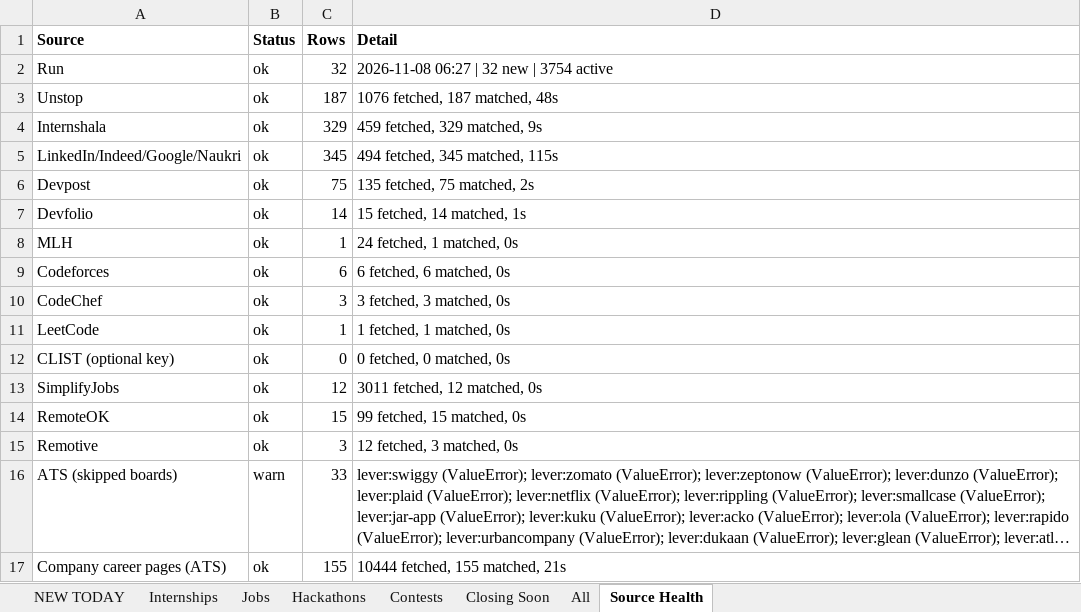
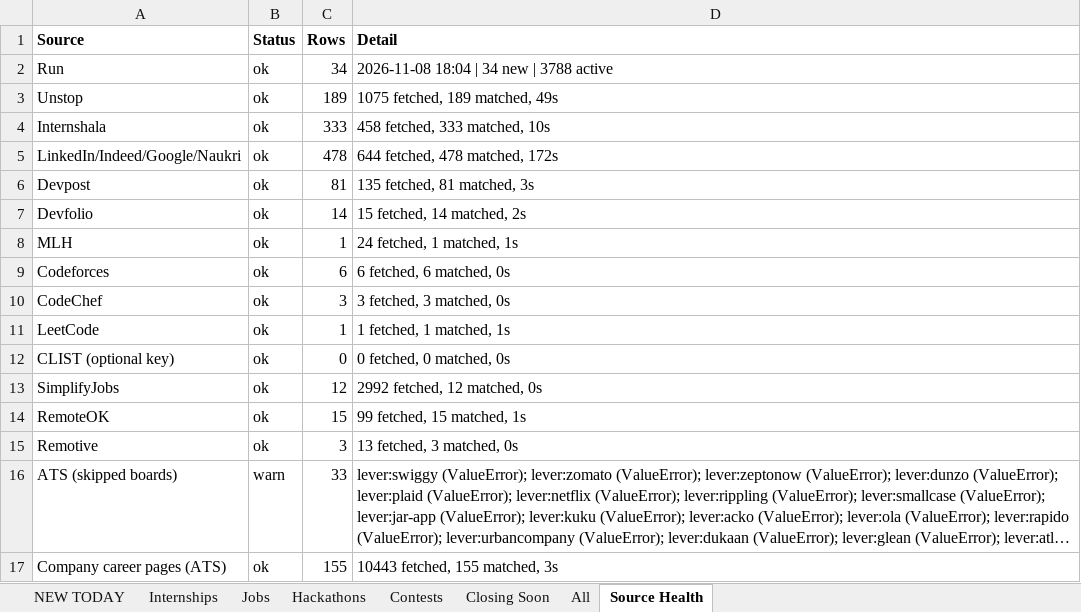
Before and after one commit to Maheswar-Sah00/status, an Excel workbook: opportunities.xlsx, sheet Source Health, drawn as a sheet; long unchanged cells end in …; values as stored, in another font and other column widths than the file's, no borders; the diff names each change by its address in the sheet, - before the commit and + after, or states it on an @@ line.

```diff
--- a/opportunities.xlsx (sheet Source Health)
+++ b/opportunities.xlsx (sheet Source Health)
-C2 (Rows): 32
+C2 (Rows): 34
-D2 (Detail): 2026-11-08 06:27 | 32 new | 3754 active
+D2 (Detail): 2026-11-08 18:04 | 34 new | 3788 active
-C3 (Rows): 187
+C3 (Rows): 189
-D3 (Detail): 1076 fetched, 187 matched, 48s
+D3 (Detail): 1075 fetched, 189 matched, 49s
-C4 (Rows): 329
+C4 (Rows): 333
-D4 (Detail): 459 fetched, 329 matched, 9s
+D4 (Detail): 458 fetched, 333 matched, 10s
-C5 (Rows): 345
+C5 (Rows): 478
-D5 (Detail): 494 fetched, 345 matched, 115s
+D5 (Detail): 644 fetched, 478 matched, 172s
-C6 (Rows): 75
+C6 (Rows): 81
-D6 (Detail): 135 fetched, 75 matched, 2s
+D6 (Detail): 135 fetched, 81 matched, 3s
-D7 (Detail): 15 fetched, 14 matched, 1s
+D7 (Detail): 15 fetched, 14 matched, 2s
-D8 (Detail): 24 fetched, 1 matched, 0s
+D8 (Detail): 24 fetched, 1 matched, 1s
-D11 (Detail): 1 fetched, 1 matched, 0s
+D11 (Detail): 1 fetched, 1 matched, 1s
-D13 (Detail): 3011 fetched, 12 matched, 0s
+D13 (Detail): 2992 fetched, 12 matched, 0s
-D14 (Detail): 99 fetched, 15 matched, 0s
+D14 (Detail): 99 fetched, 15 matched, 1s
-D15 (Detail): 12 fetched, 3 matched, 0s
+D15 (Detail): 13 fetched, 3 matched, 0s
-D17 (Detail): 10444 fetched, 155 matched, 21s
+D17 (Detail): 10443 fetched, 155 matched, 3s
```
Also changed, not shown: sheet All, sheet NEW TODAY, sheet Jobs, sheet Internships, sheet Hackathons, hidden cells, 1 other file.
